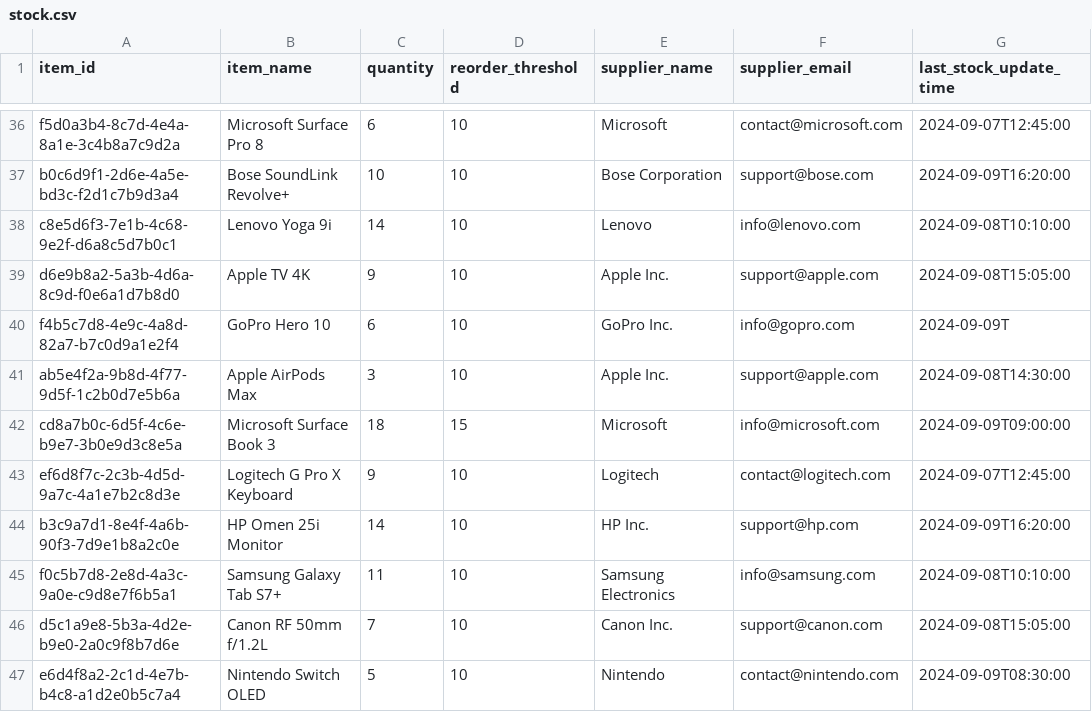
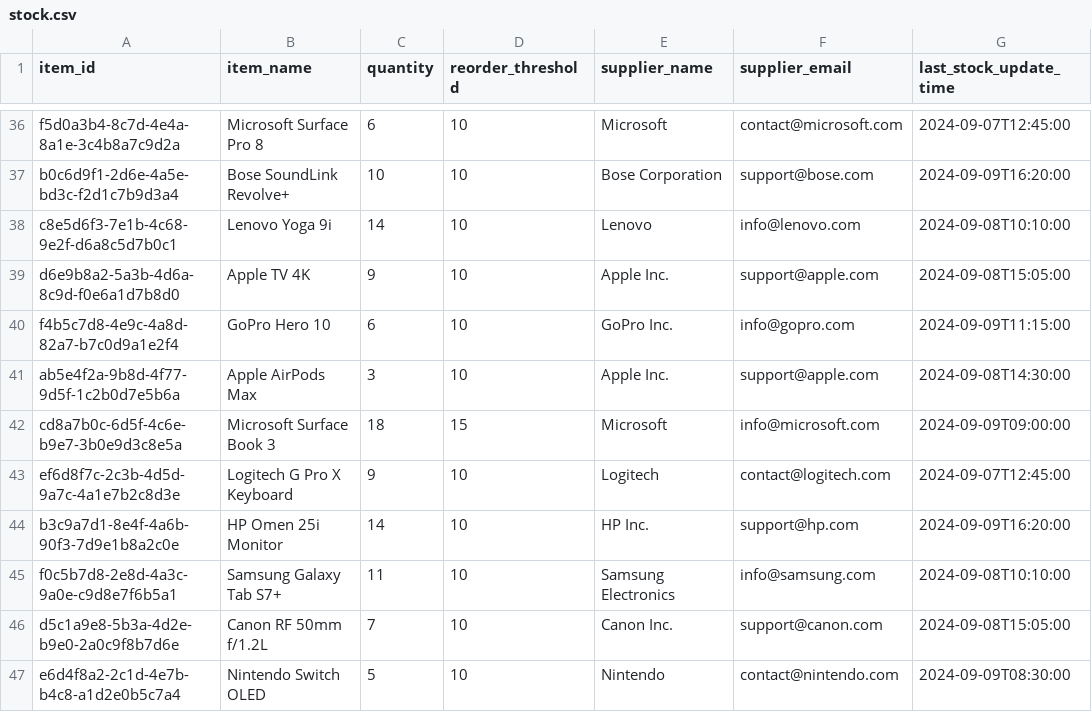
Before and after one commit to OliverBR1/smartstock, a CSV file: reports/stock.csv, drawn as a sheet; only a part is shown, gaps mark what is left out.

```diff
--- a/reports/stock.csv
+++ b/reports/stock.csv
@@ -39,3 +39,3 @@ c8e5d6f3-7e1b-4c68-9e2f-d6a8c5d7b0c1,Lenovo Yoga 9i,14,10,Lenovo,info@lenovo.com
 d6e9b8a2-5a3b-4d6a-8c9d-f0e6a1d7b8d0,Apple TV 4K,9,10,Apple Inc.,support@apple.com,2024-09-08T15:05:00
-f4b5c7d8-4e9c-4a8d-82a7-b7c0d9a1e2f4,GoPro Hero 10,6,10,GoPro Inc.,info@gopro.com,2024-09-09T
+f4b5c7d8-4e9c-4a8d-82a7-b7c0d9a1e2f4,GoPro Hero 10,6,10,GoPro Inc.,info@gopro.com,2024-09-09T11:15:00
 ab5e4f2a-9b8d-4f77-9d5f-1c2b0d7e5b6a,Apple AirPods Max,3,10,Apple Inc.,support@apple.com,2024-09-08T14:30:00
```
Also changed, not shown: 1 other file.
